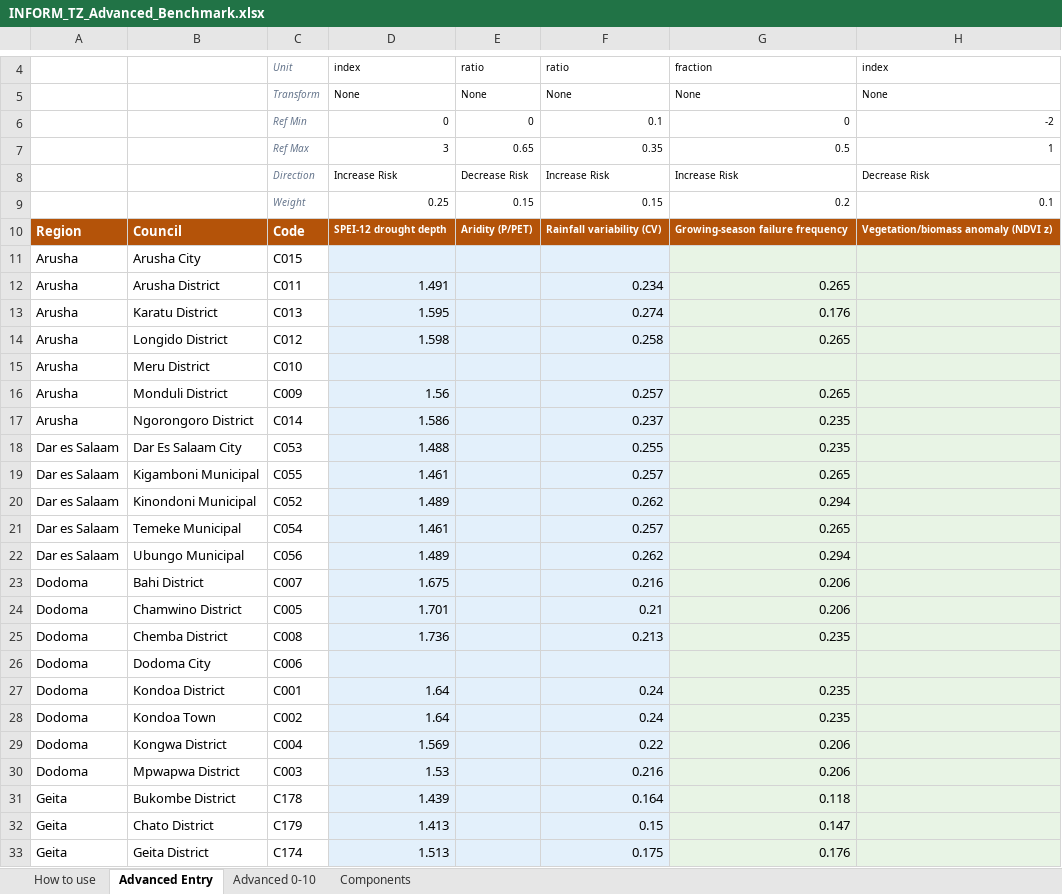
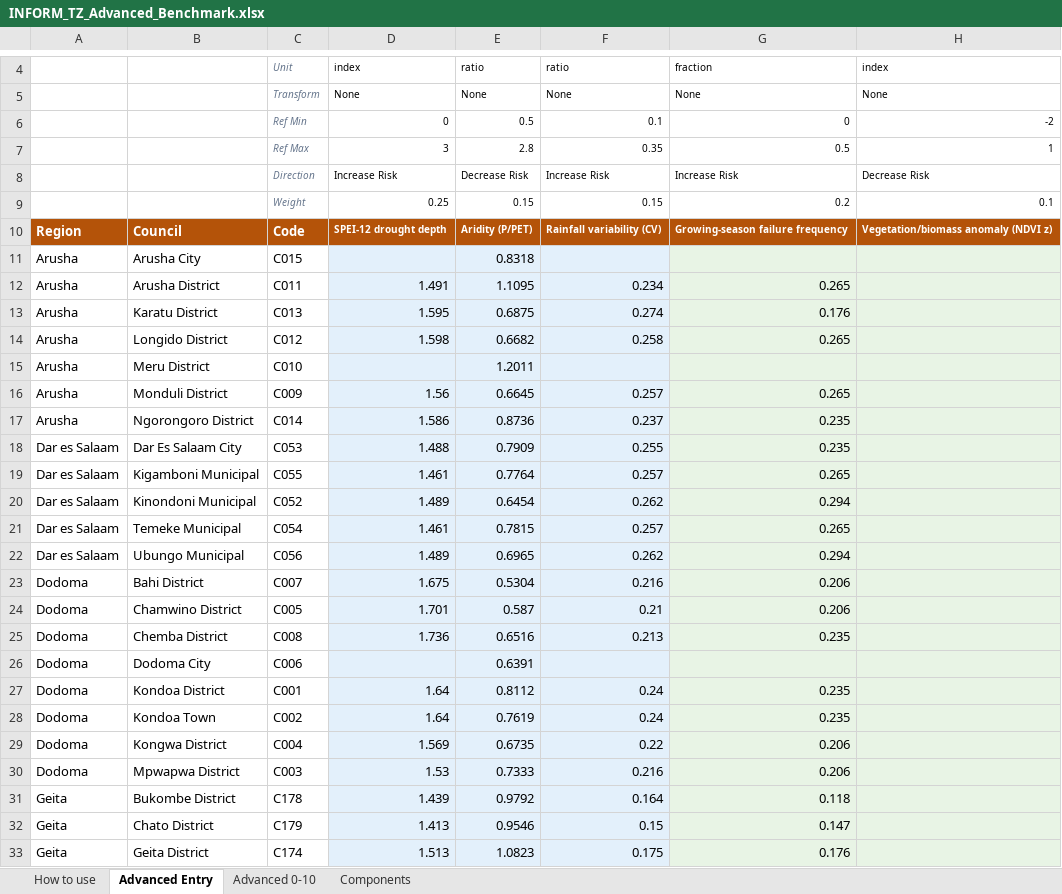
Before and after one commit to masuby/model, an Excel workbook: inform_sheets/INFORM_TZ_Advanced_Benchmark.xlsx, sheet Advanced Entry, drawn as a sheet; only a part is shown, gaps mark what is left out; values as stored, in another font and other column widths than the file's, no borders; the diff covers the shown part only; the diff names each change by its address in the sheet, - before the commit and + after, or states it on an @@ line.

```diff
--- a/inform_sheets/INFORM_TZ_Advanced_Benchmark.xlsx (sheet Advanced Entry)
+++ b/inform_sheets/INFORM_TZ_Advanced_Benchmark.xlsx (sheet Advanced Entry)
-E6: 0
+E6: 0.5
-E7: 0.65
+E7: 2.8
-E11: (empty)
+E11: 0.8318
-E12: (empty)
+E12: 1.1095
-E13: (empty)
+E13: 0.6875
-E14: (empty)
+E14: 0.6682
-E15: (empty)
+E15: 1.2011
-E16: (empty)
+E16: 0.6645
-E17: (empty)
+E17: 0.8736
-E18: (empty)
+E18: 0.7909
-E19: (empty)
+E19: 0.7764
-E20: (empty)
+E20: 0.6454
-E21: (empty)
+E21: 0.7815
-E22: (empty)
+E22: 0.6965
-E23: (empty)
+E23: 0.5304
-E24: (empty)
+E24: 0.587
-E25: (empty)
+E25: 0.6516
-E26: (empty)
+E26: 0.6391
-E27: (empty)
+E27: 0.8112
-E28: (empty)
+E28: 0.7619
-E29: (empty)
+E29: 0.6735
-E30: (empty)
+E30: 0.7333
-E31: (empty)
+E31: 0.9792
-E32: (empty)
+E32: 0.9546
-E33: (empty)
+E33: 1.0823
```
Also changed, not shown: 172 edited cells elsewhere in this sheet, 6 other files.
